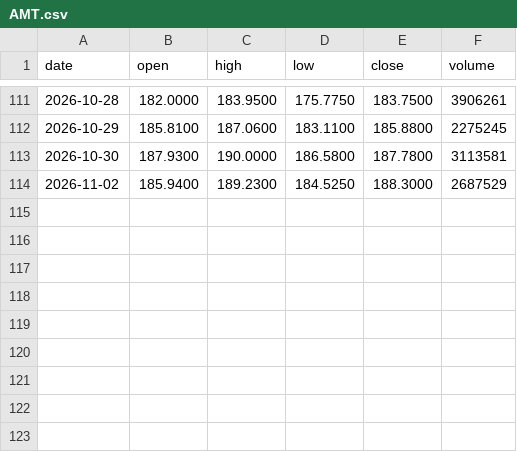
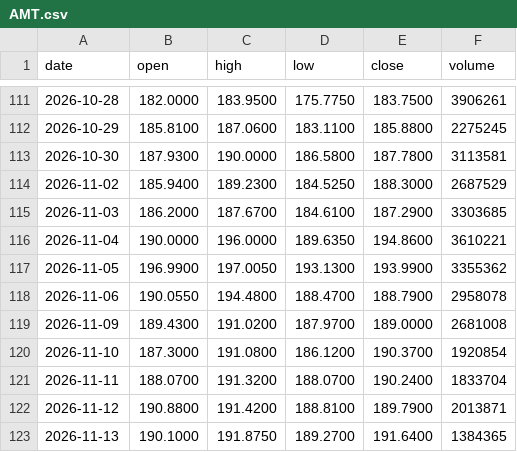
Before and after one commit to streetanalyst/streetanalyst-ohlcv-downloader, a CSV file: data/AMT.csv, drawn as a sheet; only a part is shown, gaps mark what is left out; the diff names each change by its address in the sheet, - before the commit and + after, or states it on an @@ line.

```diff
--- a/data/AMT.csv
+++ b/data/AMT.csv
+row 115: 2026-11-03 | 186.2000 | 187.6700 | 184.6100 | 187.2900 | 3303685
+row 116: 2026-11-04 | 190.0000 | 196.0000 | 189.6350 | 194.8600 | 3610221
+row 117: 2026-11-05 | 196.9900 | 197.0050 | 193.1300 | 193.9900 | 3355362
+row 118: 2026-11-06 | 190.0550 | 194.4800 | 188.4700 | 188.7900 | 2958078
+row 119: 2026-11-09 | 189.4300 | 191.0200 | 187.9700 | 189.0000 | 2681008
+row 120: 2026-11-10 | 187.3000 | 191.0800 | 186.1200 | 190.3700 | 1920854
+row 121: 2026-11-11 | 188.0700 | 191.3200 | 188.0700 | 190.2400 | 1833704
+row 122: 2026-11-12 | 190.8800 | 191.4200 | 188.8100 | 189.7900 | 2013871
+row 123: 2026-11-13 | 190.1000 | 191.8750 | 189.2700 | 191.6400 | 1384365
```
Also changed, not shown: data/HD.csv, data/JBHT.csv, 27 other files.
